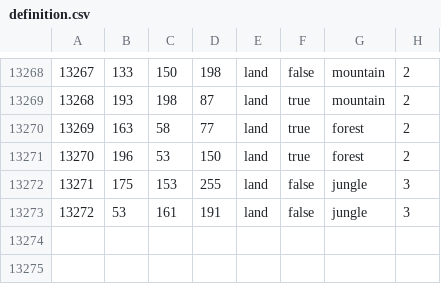
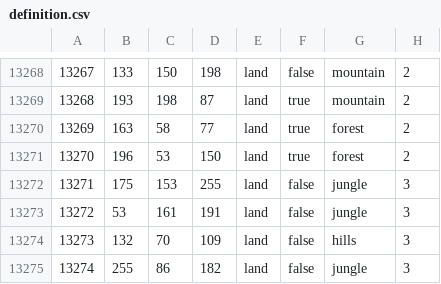
Before and after one commit to Skint-Eastwood/NapoleonicWarsHOI4DEV, a CSV file: map/definition.csv, drawn as a sheet; only a part is shown, gaps mark what is left out.

```diff
--- a/map/definition.csv
+++ b/map/definition.csv
@@ -13273 +13273,3 @@
 13272;53;161;191;land;false;jungle;3
+13273;132;70;109;land;false;hills;3
+13274;255;86;182;land;false;jungle;3
```
Also changed, not shown: 11 other files.
